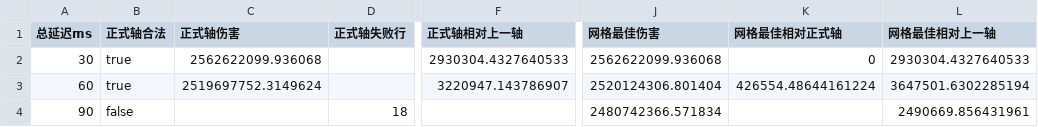
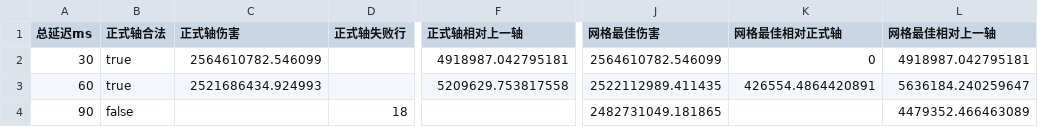
Before and after one commit to Jace0715hub/tiance-cw-lianying-simulator, a CSV file: output/lianying-event-timing-robustness.csv, drawn as a sheet; only a part is shown, gaps mark what is left out; the diff names each change by its address in the sheet, - before the commit and + after, or states it on an @@ line.

```diff
--- a/output/lianying-event-timing-robustness.csv
+++ b/output/lianying-event-timing-robustness.csv
-C2 (正式轴伤害): 2562622099.936068
+C2 (正式轴伤害): 2564610782.546099
-F2 (正式轴相对上一轴): 2930304.4327640533
+F2 (正式轴相对上一轴): 4918987.042795181
-J2 (网格最佳伤害): 2562622099.936068
+J2 (网格最佳伤害): 2564610782.546099
-L2 (网格最佳相对上一轴): 2930304.4327640533
+L2 (网格最佳相对上一轴): 4918987.042795181
-C3 (正式轴伤害): 2519697752.3149624
+C3 (正式轴伤害): 2521686434.924993
-F3 (正式轴相对上一轴): 3220947.143786907
+F3 (正式轴相对上一轴): 5209629.753817558
-J3 (网格最佳伤害): 2520124306.801404
+J3 (网格最佳伤害): 2522112989.411435
-K3 (网格最佳相对正式轴): 426554.48644161224
+K3 (网格最佳相对正式轴): 426554.4864420891
-L3 (网格最佳相对上一轴): 3647501.6302285194
+L3 (网格最佳相对上一轴): 5636184.240259647
-J4 (网格最佳伤害): 2480742366.571834
+J4 (网格最佳伤害): 2482731049.181865
-L4 (网格最佳相对上一轴): 2490669.856431961
+L4 (网格最佳相对上一轴): 4479352.466463089
```
Also changed, not shown: output/lianying-ranking-sensitivity.csv, 25 other files.
